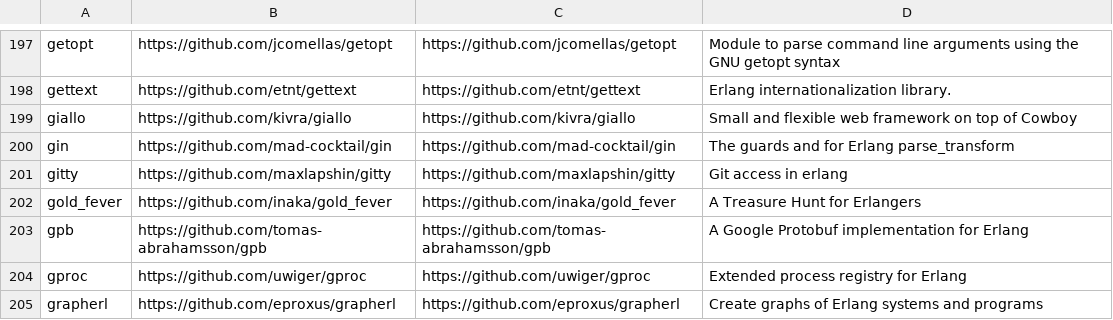
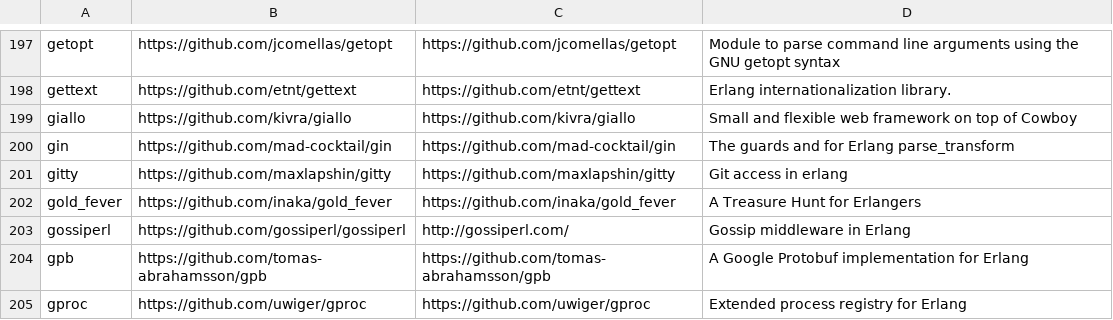
Before and after one commit to ninenines/erlang.mk, a TSV file: packages.v1.tsv, drawn as a sheet; only a part is shown, gaps mark what is left out; the shorter side is filled out with more unchanged rows; the diff names each change by its address in the sheet, - before the commit and + after, or states it on an @@ line.

```diff
--- a/packages.v1.tsv
+++ b/packages.v1.tsv
+row 203: gossiperl | https://github.com/gossiperl/gossiperl | http://gossiperl.com/ | Gossip middleware in Erlang
```
Also changed, not shown: packages.v2.tsv, 1 other file.
